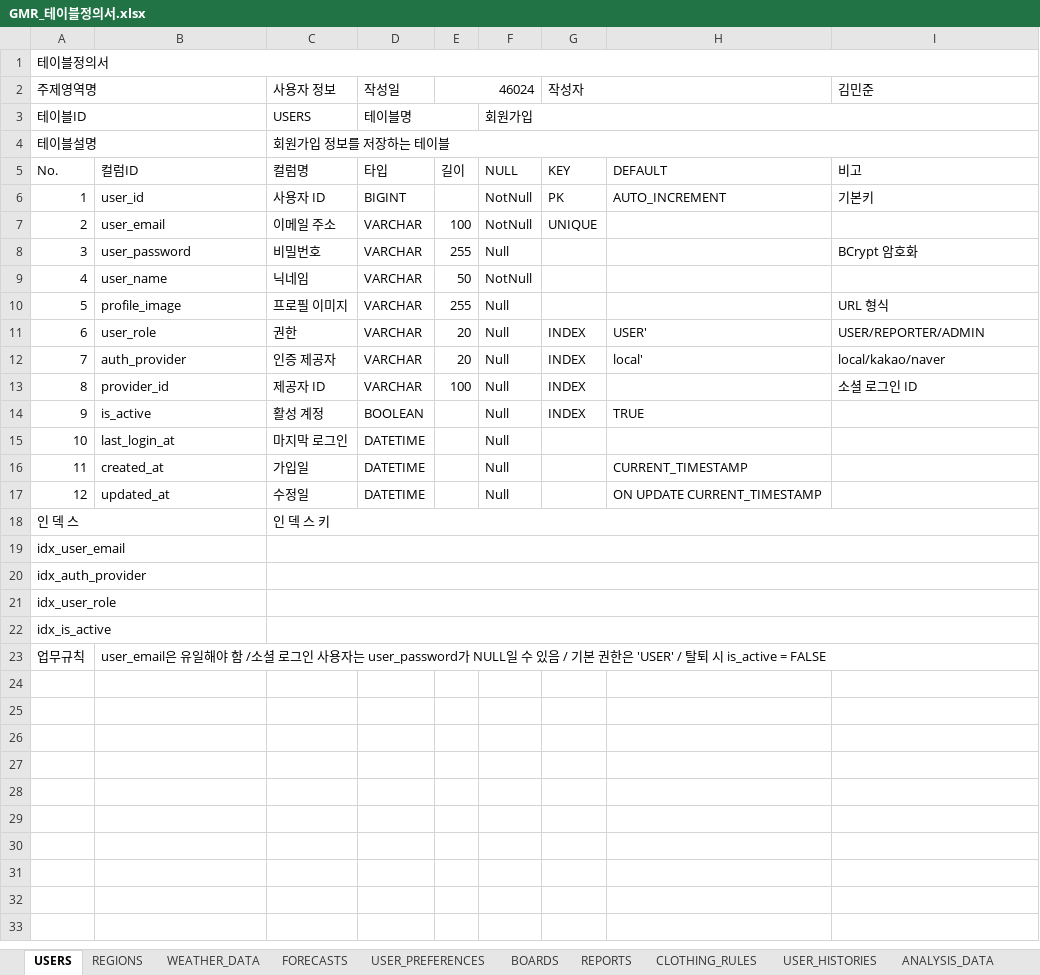
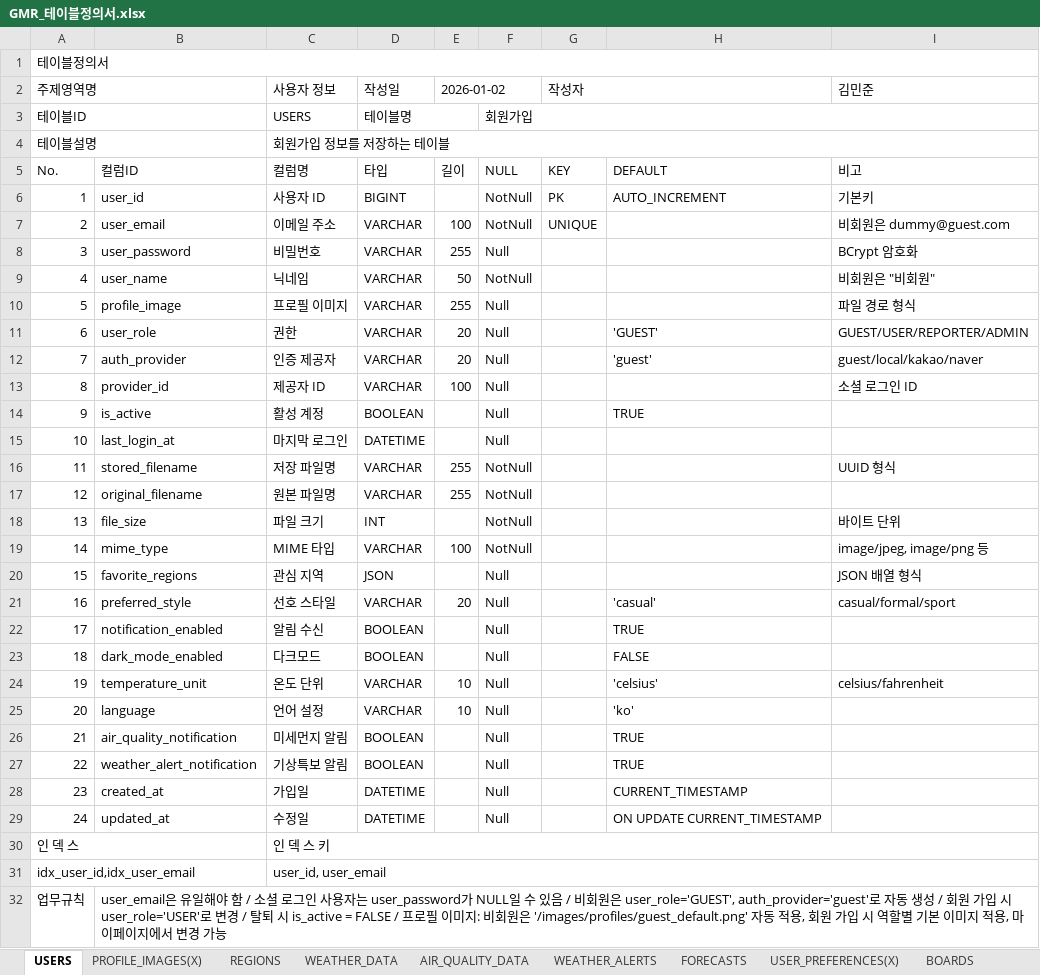
Before and after one commit to RabbitHaru/projectGMR, an Excel workbook: 2.테이블정의서/GMR_테이블정의서.xlsx, sheet USERS, drawn as a sheet; values as stored, in another font and other column widths than the file's, no cell formats; charts and pictures not drawn; removed rows and columns are numbered as before the commit, all else as after; the diff names each change by its address in the sheet, - before the commit and + after, or states it on an @@ line.

```diff
--- a/2.테이블정의서/GMR_테이블정의서.xlsx (sheet USERS)
+++ b/2.테이블정의서/GMR_테이블정의서.xlsx (sheet USERS)
-sheet tab: USER_PREFERENCES
+sheet tab: USER_PREFERENCES(X)
+sheet tab: PROFILE_IMAGES(X)
+sheet tab: AIR_QUALITY_DATA
+sheet tab: WEATHER_ALERTS
-E2: 46024
+E2: 2026-01-02
-I7 (김민준): (empty)
+I7 (김민준): 비회원은 dummy@guest.com
-I9 (김민준): (empty)
+I9 (김민준): 비회원은 "비회원"
-I10 (김민준): URL 형식
+I10 (김민준): 파일 경로 형식
-G11:G14 (작성자): INDEX
+G11:G14 (작성자): (empty)
-H11: USER'
+H11: 'GUEST'
-I11 (김민준): USER/REPORTER/ADMIN
+I11 (김민준): GUEST/USER/REPORTER/ADMIN
-H12: local'
+H12: 'guest'
-I12 (김민준): local/kakao/naver
+I12 (김민준): guest/local/kakao/naver
+row 16: 11 | stored_filename | 저장 파일명 | VARCHAR | 255 | NotNull |  |  | UUID 형식
+row 17: 12 | original_filename | 원본 파일명 | VARCHAR | 255 | NotNull
+row 18: 13 | file_size | 파일 크기 | INT |  | NotNull |  |  | 바이트 단위
+row 19: 14 | mime_type | MIME 타입 | VARCHAR | 100 | NotNull |  |  | image/jpeg, image/png 등
+row 20: 15 | favorite_regions | 관심 지역 | JSON |  | Null |  |  | JSON 배열 형식
+row 21: 16 | preferred_style | 선호 스타일 | VARCHAR | 20 | Null |  | 'casual' | casual/formal/sport
+row 22: 17 | notification_enabled | 알림 수신 | BOOLEAN |  | Null |  | TRUE
+row 23: 18 | dark_mode_enabled | 다크모드 | BOOLEAN |  | Null |  | FALSE
+row 24: 19 | temperature_unit | 온도 단위 | VARCHAR | 10 | Null |  | 'celsius' | celsius/fahrenheit
+row 25: 20 | language | 언어 설정 | VARCHAR | 10 | Null |  | 'ko'
+row 26: 21 | air_quality_notification | 미세먼지 알림 | BOOLEAN |  | Null |  | TRUE
+row 27: 22 | weather_alert_notification | 기상특보 알림 | BOOLEAN |  | Null |  | TRUE
@@ column A (주제영역명) renumbered between rows 28 and 31 @@
-C31 (사용자 정보): (empty)
+C31 (사용자 정보): user_id, user_email
-row 20: idx_auth_provider
-row 21: idx_user_role
-row 22: idx_is_active
-B32: …있음 / 기본 권한은 'USER' / 탈퇴 시 is_active = FALSE
+B32: …있음 / 비회원은 user_role='GUEST', auth_provider='guest'로 자동 생성 / 회원 가입 시 user_role='USER'로 변경 / 탈퇴 시 is_active = FALSE / 프로필 이미지: 비회원은 '/images/profiles/guest_default.png' 자동 적용, 회원 가입 시 역할별 기본 이미지 적용, 마이페이지에서 변경 가능
```
Also changed, not shown: sheet USER_HISTORIES, sheet WEATHER_DATA, sheet BOARDS, sheet ANALYSIS_DATA, sheet FORECASTS, sheet RECOMMENDATION_LOGS, 4 more sheets, other sheet tabs, cell formats, charts or pictures, 1 other file.
